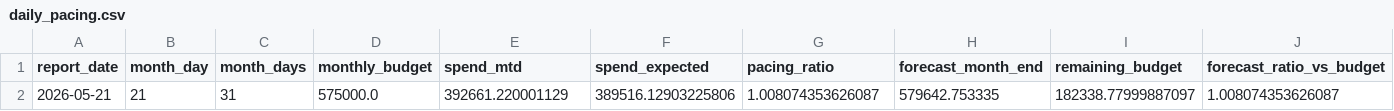
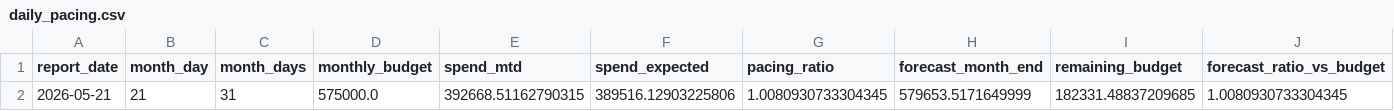
Before and after one commit to attilabirtha/a2t.ro, a CSV file: data/output/daily_pacing.csv, drawn as a sheet.

```diff
--- a/data/output/daily_pacing.csv
+++ b/data/output/daily_pacing.csv
@@ -1,2 +1,2 @@
 report_date,month_day,month_days,monthly_budget,spend_mtd,spend_expected,pacing_ratio,forecast_month_end,remaining_budget,forecast_ratio_vs_budget
-2026-05-21,21,31,575000.0,392661.220001129,389516.12903225806,1.008074353626087,579642.753335,182338.77999887097,1.008074353626087
+2026-05-21,21,31,575000.0,392668.51162790315,389516.12903225806,1.0080930733304345,579653.5171649999,182331.48837209685,1.0080930733304345
```
Also changed, not shown: data/output/category_summary.csv, data/output/channel_summary.csv, 6 other files.
